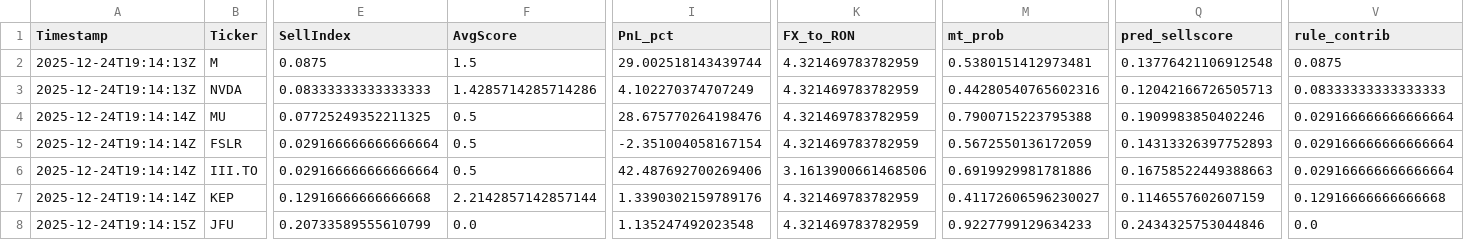
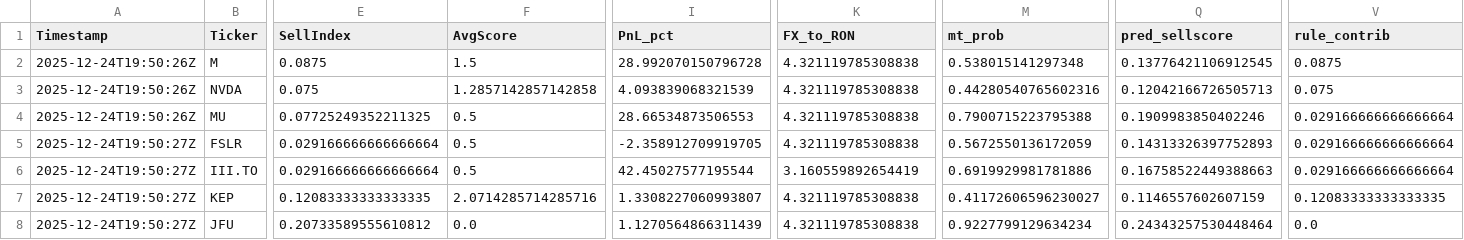
Before and after one commit to andrei1234D/GPT5_SELL, a CSV file: bot/live_results.csv, drawn as a sheet; only a part is shown, gaps mark what is left out; the diff covers the shown part only; the diff names each change by its address in the sheet, - before the commit and + after, or states it on an @@ line.

Commit message:
Auto-update tracker + MT data [2025-12-24 19:50:27 UTC]

```diff
--- a/bot/live_results.csv
+++ b/bot/live_results.csv
-A2:A3 (Timestamp): 2025-12-24T19:14:13Z
+A2:A3 (Timestamp): 2025-12-24T19:50:26Z
-I2 (PnL_pct): 29.002518143439744
+I2 (PnL_pct): 28.992070150796728
-K2:K5 (FX_to_RON): 4.321469783782959
+K2:K5 (FX_to_RON): 4.321119785308838
-M2 (mt_prob): 0.5380151412973481
+M2 (mt_prob): 0.538015141297348
-Q2 (pred_sellscore): 0.13776421106912548
+Q2 (pred_sellscore): 0.13776421106912545
-E3 (SellIndex): 0.08333333333333333
+E3 (SellIndex): 0.075
-F3 (AvgScore): 1.4285714285714286
+F3 (AvgScore): 1.2857142857142858
-I3 (PnL_pct): 4.102270374707249
+I3 (PnL_pct): 4.093839068321539
-V3 (rule_contrib): 0.08333333333333333
+V3 (rule_contrib): 0.075
-A4 (Timestamp): 2025-12-24T19:14:14Z
+A4 (Timestamp): 2025-12-24T19:50:26Z
-I4 (PnL_pct): 28.675770264198476
+I4 (PnL_pct): 28.66534873506553
-A5:A7 (Timestamp): 2025-12-24T19:14:14Z
+A5:A7 (Timestamp): 2025-12-24T19:50:27Z
-I5 (PnL_pct): -2.351004058167154
+I5 (PnL_pct): -2.358912709919705
-I6 (PnL_pct): 42.487692700269406
+I6 (PnL_pct): 42.45027577195544
-K6 (FX_to_RON): 3.1613900661468506
+K6 (FX_to_RON): 3.160559892654419
-E7 (SellIndex): 0.12916666666666668
+E7 (SellIndex): 0.12083333333333335
-F7 (AvgScore): 2.2142857142857144
+F7 (AvgScore): 2.0714285714285716
-I7 (PnL_pct): 1.3390302159789176
+I7 (PnL_pct): 1.3308227060993807
-K7:K8 (FX_to_RON): 4.321469783782959
+K7:K8 (FX_to_RON): 4.321119785308838
-V7 (rule_contrib): 0.12916666666666668
+V7 (rule_contrib): 0.12083333333333335
-A8 (Timestamp): 2025-12-24T19:14:15Z
+A8 (Timestamp): 2025-12-24T19:50:27Z
-E8 (SellIndex): 0.20733589555610799
+E8 (SellIndex): 0.20733589555610812
-I8 (PnL_pct): 1.135247492023548
+I8 (PnL_pct): 1.1270564866311439
-M8 (mt_prob): 0.9227799129634233
+M8 (mt_prob): 0.9227799129634234
-Q8 (pred_sellscore): 0.2434325753044846
+Q8 (pred_sellscore): 0.24343257530448464
```
Also changed, not shown: 2 edited cells elsewhere in this file, bot/LLM_data/input_llm/llm_predictions.csv, 1 other file.
